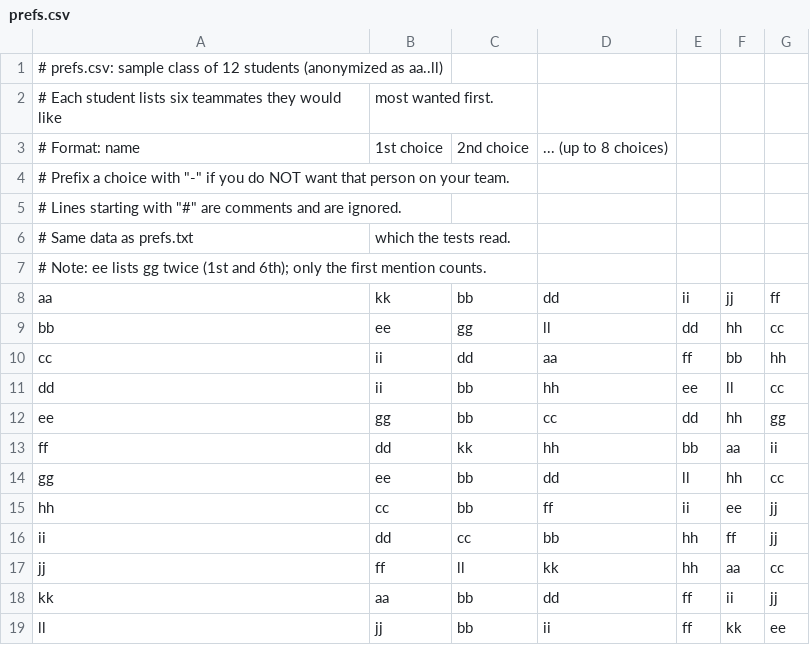
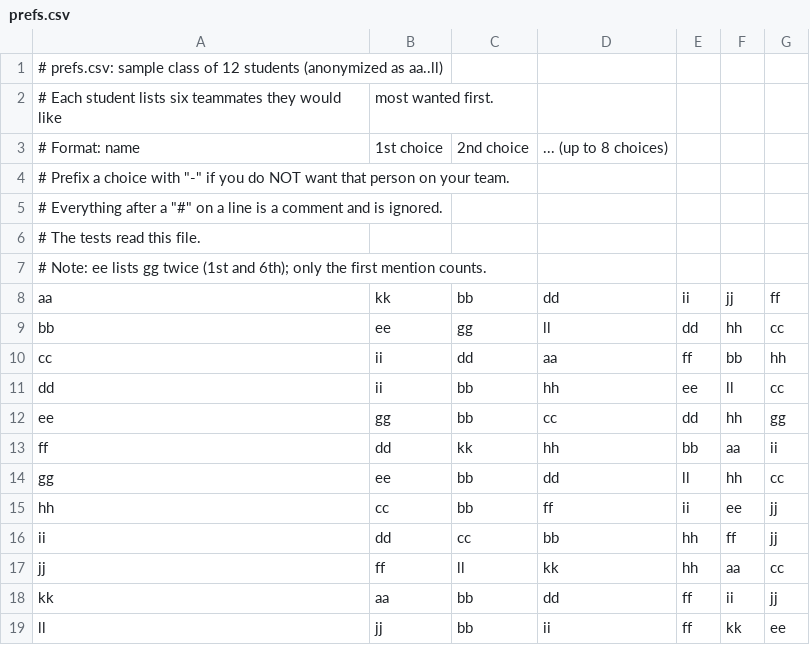
Before and after one commit to brentreeves/blee-team, a CSV file: prefs.csv, drawn as a sheet.

```diff
--- a/prefs.csv
+++ b/prefs.csv
@@ -4,4 +4,4 @@
 # Prefix a choice with "-" if you do NOT want that person on your team.
-# Lines starting with "#" are comments and are ignored.
-# Same data as prefs.txt, which the tests read.
+# Everything after a "#" on a line is a comment and is ignored.
+# The tests read this file.
 # Note: ee lists gg twice (1st and 6th); only the first mention counts.
```
Also changed, not shown: prefs-negatives.csv, prefs-proposers.csv, 11 other files.
